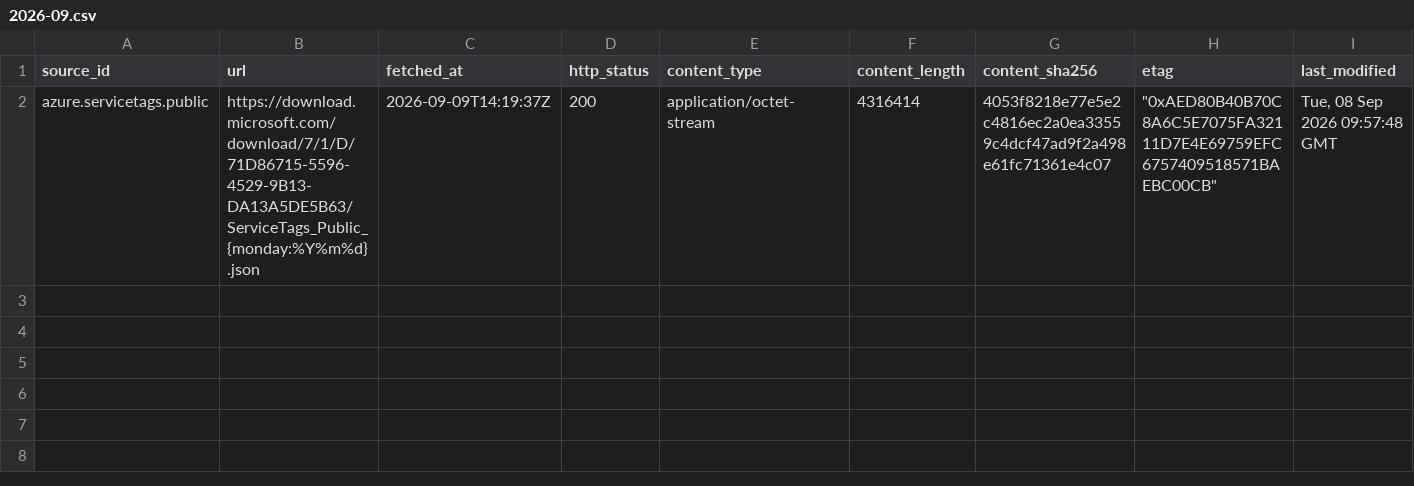
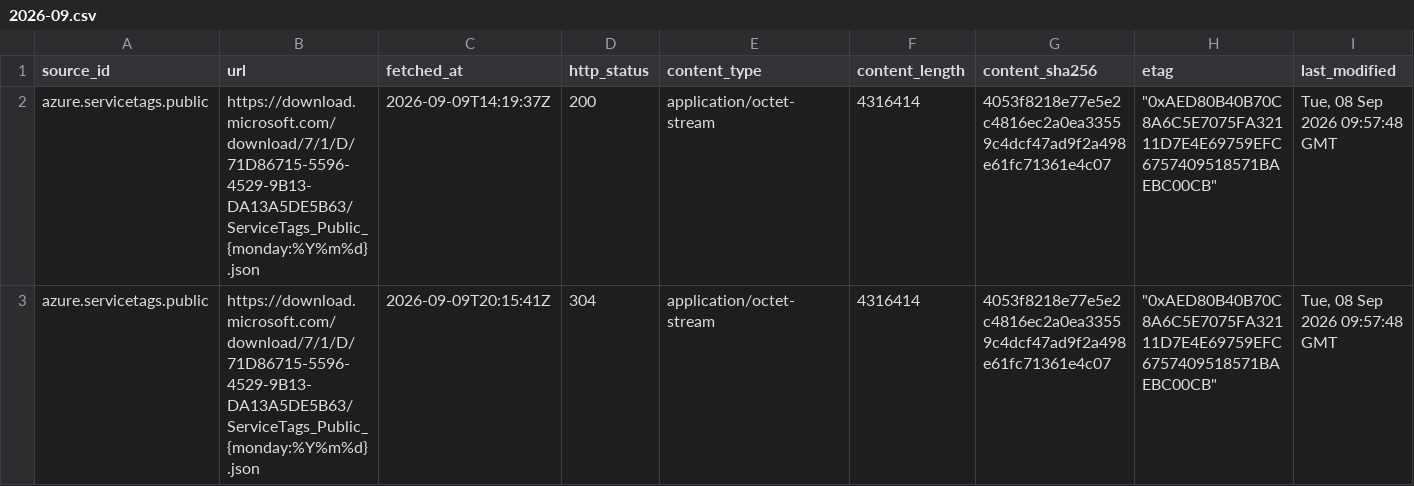
Before and after one commit to q3dresearch/wss-cloud-footprint, a CSV file: manifest/azure.servicetags.public/2026-09.csv, drawn as a sheet; only a part is shown; rows hold the shown columns only; the diff names each change by its address in the sheet, - before the commit and + after, or states it on an @@ line.

```diff
--- a/manifest/azure.servicetags.public/2026-09.csv
+++ b/manifest/azure.servicetags.public/2026-09.csv
+row 3: azure.servicetags.public | https://download.microsoft.com/download/7/1/D/71D86715-5596-4529-9B13-DA13A5DE5B63/ServiceTags_Public_{monday:%Y%m%d}.json | 2026-09-09T20:15:41Z | 304 | application/octet-stream | 4316414 | 4053f8218e77e5e2c4816ec2a0ea33559c4dcf47ad9f2a498e61fc71361e4c07 | "0xAED80B40B70C8A6C5E7075FA32111D7E4E69759EFC6757409518571BAEBC00CB" | Tue, 08 Sep 2026 09:57:48 GMT
```
Also changed, not shown: manifest/aws.infra.ip-ranges/2026-09.csv, manifest/aws.services.regional/2026-09.csv, 11 other files.
